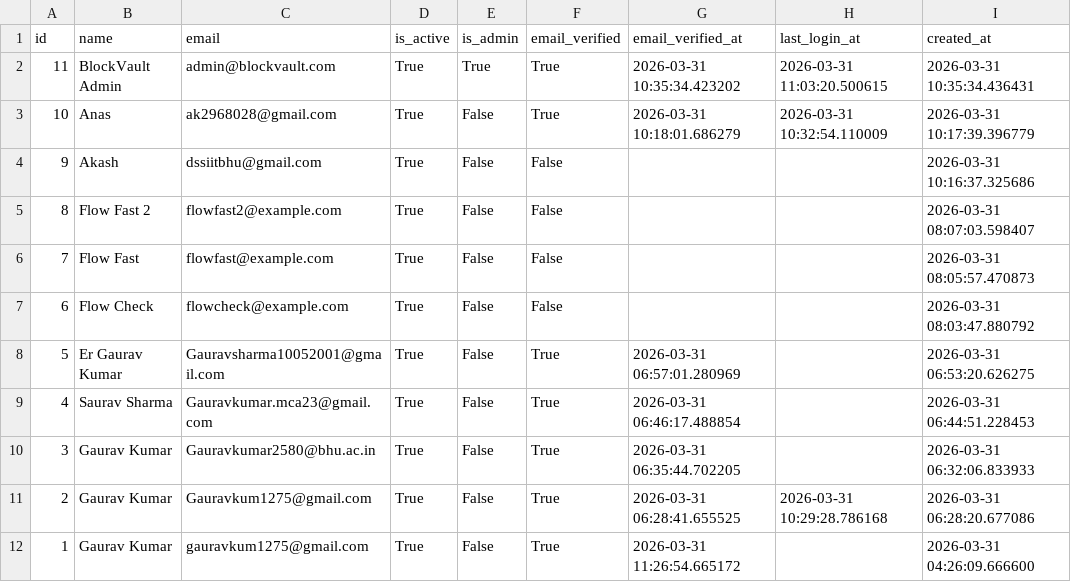
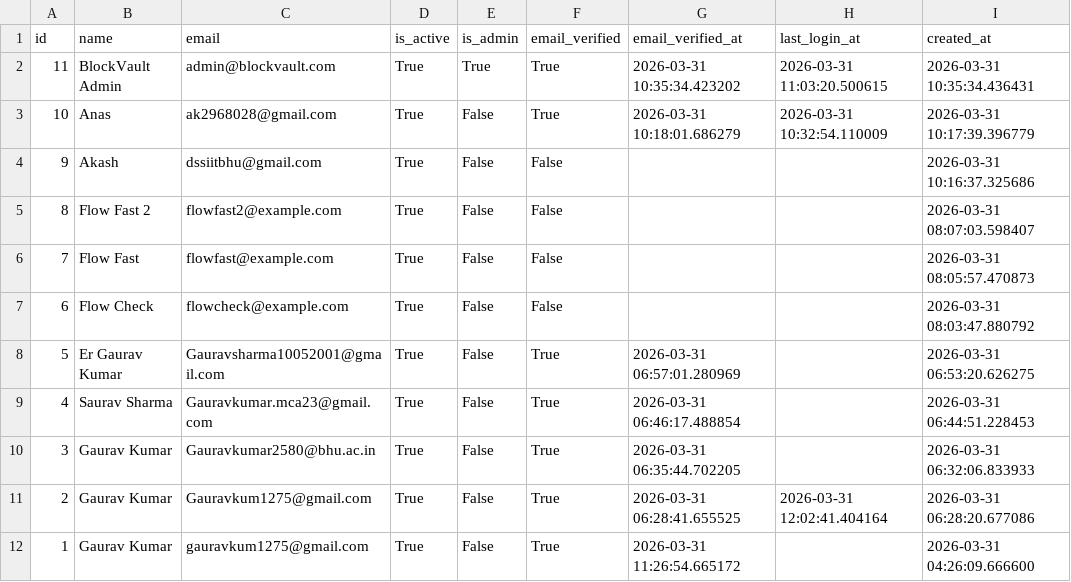
Before and after one commit to GauravBHU23/Blockchain-Document-Verification, a CSV file: fast-backend/scripts/users_export_live.csv, drawn as a sheet.

```diff
--- a/fast-backend/scripts/users_export_live.csv
+++ b/fast-backend/scripts/users_export_live.csv
@@ -10,3 +10,3 @@ id,name,email,is_active,is_admin,email_verified,email_verified_at,last_login_at,
 3,Gaurav Kumar,Gauravkumar2580@bhu.ac.in,True,False,True,2026-03-31 06:35:44.702205,,2026-03-31 06:32:06.833933
-2,Gaurav Kumar,Gauravkum1275@gmail.com,True,False,True,2026-03-31 06:28:41.655525,2026-03-31 10:29:28.786168,2026-03-31 06:28:20.677086
+2,Gaurav Kumar,Gauravkum1275@gmail.com,True,False,True,2026-03-31 06:28:41.655525,2026-03-31 12:02:41.404164,2026-03-31 06:28:20.677086
 1,Gaurav Kumar,gauravkum1275@gmail.com,True,False,True,2026-03-31 11:26:54.665172,,2026-03-31 04:26:09.666600
```
Also changed, not shown: 8 other files.
